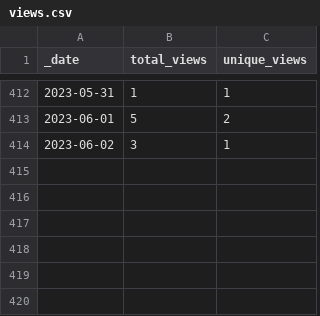
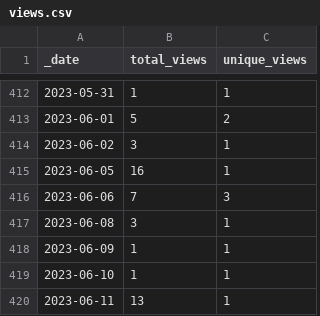
Before and after one commit to ActivitySpaceProject/space_mapper, a CSV file: traffic/views.csv, drawn as a sheet; only a part is shown, gaps mark what is left out.

Commit message:
GitHub traffic (Automated)

```diff
--- a/traffic/views.csv
+++ b/traffic/views.csv
@@ -414 +414,7 @@ _date,total_views,unique_views
 2023-06-02,3,1
+2023-06-05,16,1
+2023-06-06,7,3
+2023-06-08,3,1
+2023-06-09,1,1
+2023-06-10,1,1
+2023-06-11,13,1
```
Also changed, not shown: traffic/clones.csv, 1 other file.
